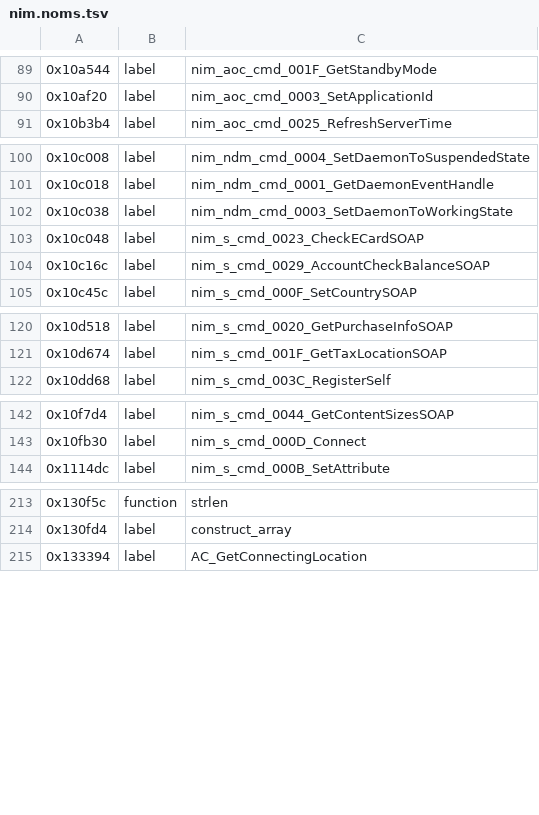
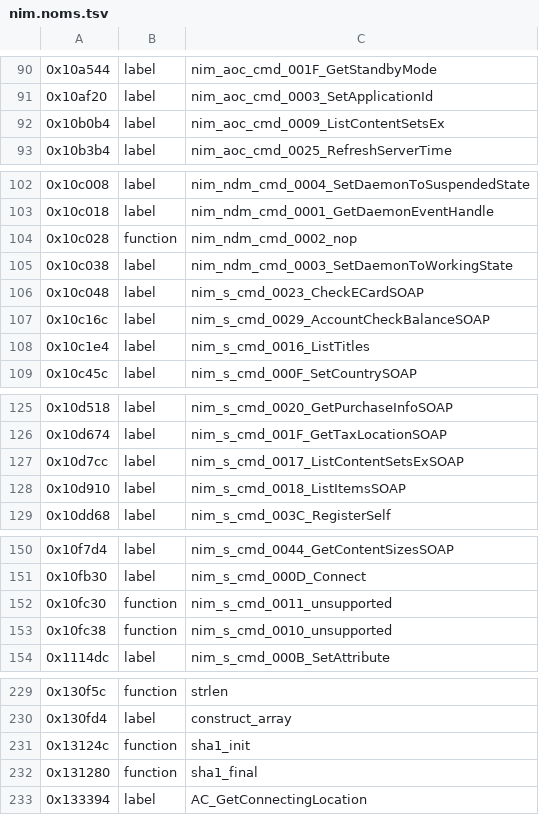
Before and after one commit to KiyoniX/Random_Projects_With_claude, a TSV file: decompil-3ds/fiches/nim.noms.tsv, drawn as a sheet; only a part is shown, gaps mark what is left out; the diff covers the shown part only.

```diff
--- a/decompil-3ds/fiches/nim.noms.tsv
+++ b/decompil-3ds/fiches/nim.noms.tsv
@@ -90,2 +91,3 @@
 0x10af20	label	nim_aoc_cmd_0003_SetApplicationId
+0x10b0b4	label	nim_aoc_cmd_0009_ListContentSetsEx
 0x10b3b4	label	nim_aoc_cmd_0025_RefreshServerTime
@@ -101,2 +103,3 @@
 0x10c018	label	nim_ndm_cmd_0001_GetDaemonEventHandle
+0x10c028	function	nim_ndm_cmd_0002_nop
 0x10c038	label	nim_ndm_cmd_0003_SetDaemonToWorkingState
@@ -104,2 +107,3 @@
 0x10c16c	label	nim_s_cmd_0029_AccountCheckBalanceSOAP
+0x10c1e4	label	nim_s_cmd_0016_ListTitles
 0x10c45c	label	nim_s_cmd_000F_SetCountrySOAP
@@ -121,2 +126,4 @@
 0x10d674	label	nim_s_cmd_001F_GetTaxLocationSOAP
+0x10d7cc	label	nim_s_cmd_0017_ListContentSetsExSOAP
+0x10d910	label	nim_s_cmd_0018_ListItemsSOAP
 0x10dd68	label	nim_s_cmd_003C_RegisterSelf
@@ -143,2 +151,4 @@
 0x10fb30	label	nim_s_cmd_000D_Connect
+0x10fc30	function	nim_s_cmd_0011_unsupported
+0x10fc38	function	nim_s_cmd_0010_unsupported
 0x1114dc	label	nim_s_cmd_000B_SetAttribute
@@ -214,2 +230,4 @@
 0x130fd4	label	construct_array
+0x13124c	function	sha1_init
+0x131280	function	sha1_final
 0x133394	label	AC_GetConnectingLocation
```
Also changed, not shown: 14 added rows elsewhere in this file, 2 other files.
